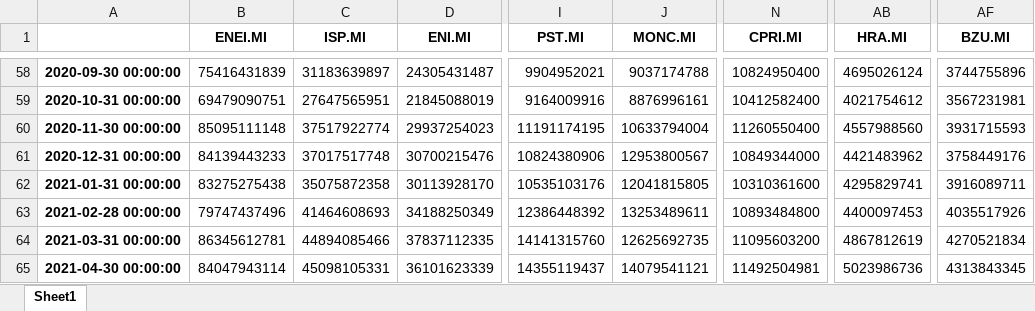
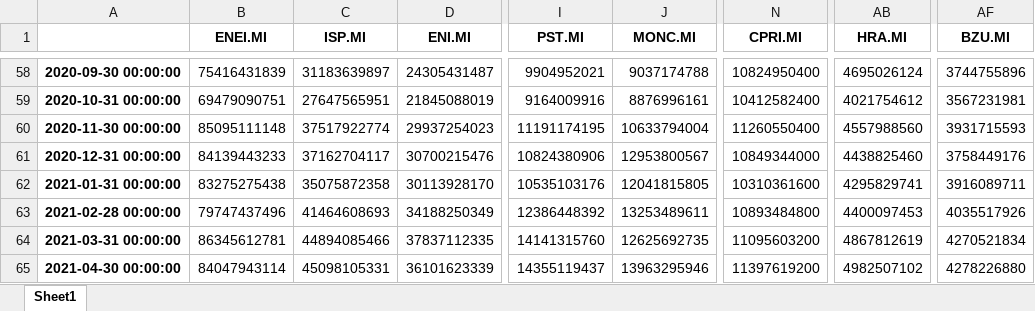
Before and after one commit to eura17/factor_strategies, an Excel workbook: data/financials/market_cap.xlsx, sheet Sheet1, drawn as a sheet; only a part is shown, gaps mark what is left out; values as stored, in another font and other column widths than the file's, no borders; the diff names each change by its address in the sheet, - before the commit and + after, or states it on an @@ line.

```diff
--- a/data/financials/market_cap.xlsx (sheet Sheet1)
+++ b/data/financials/market_cap.xlsx (sheet Sheet1)
-C61 (ISP.MI): 37017517748
+C61 (ISP.MI): 37162704117
-AB61 (HRA.MI): 4421483962
+AB61 (HRA.MI): 4438825460
-J65 (MONC.MI): 14079541121
+J65 (MONC.MI): 13963295946
-N65 (CPRI.MI): 11492504981
+N65 (CPRI.MI): 11397619200
-AB65 (HRA.MI): 5023986736
+AB65 (HRA.MI): 4982507102
-AF65 (BZU.MI): 4313843345
+AF65 (BZU.MI): 4278226880
```
Also changed, not shown: data/financials/roa.xlsx, data/liquidity/volume.xlsx, 3 other files.
